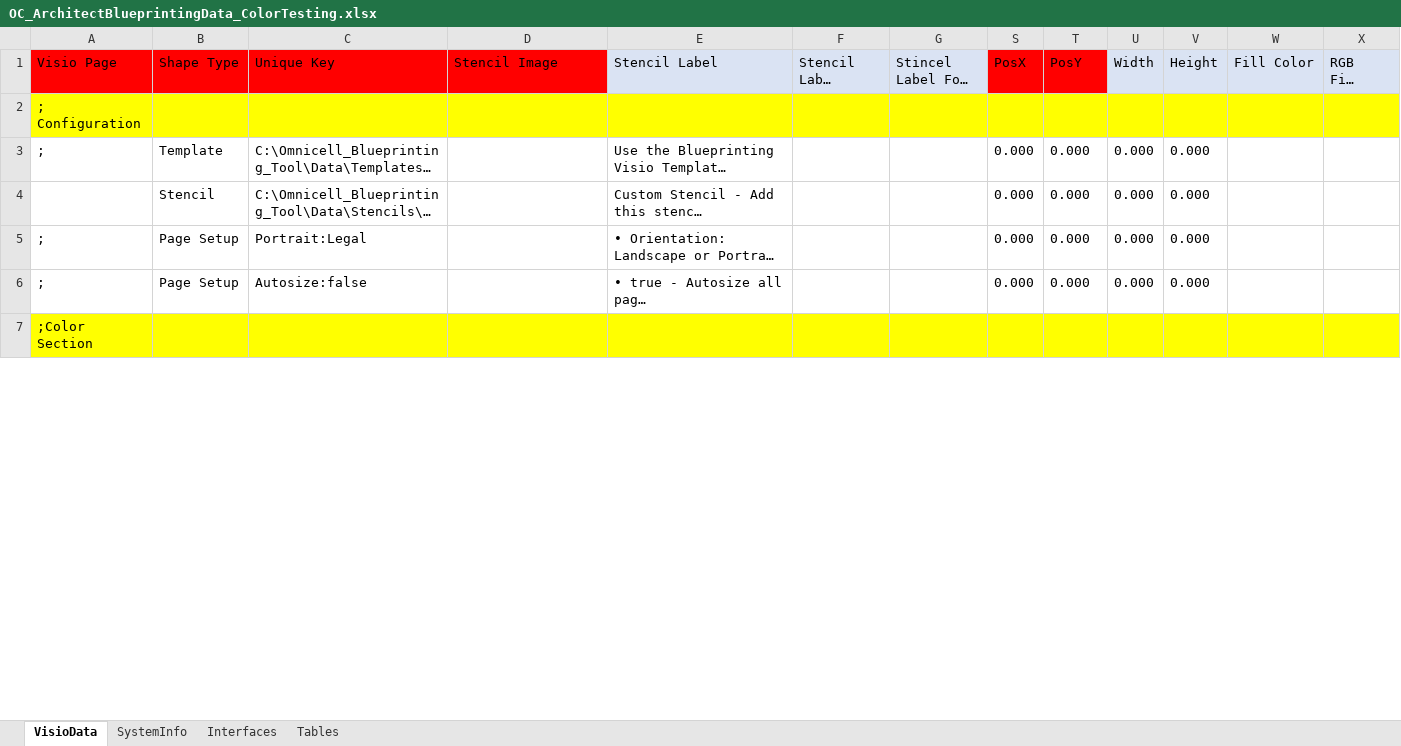
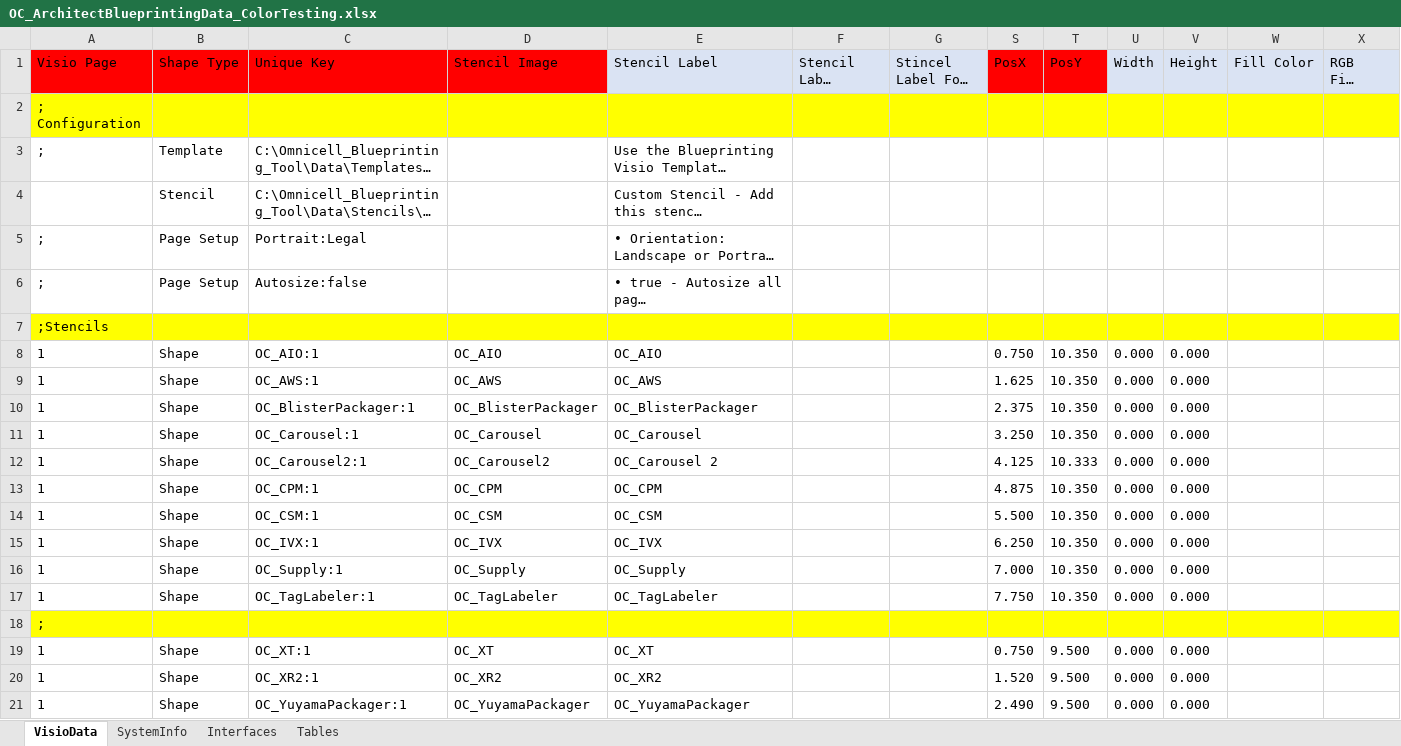
Before and after one commit to dougvida/VisioDiagramCreator, an Excel workbook: Data/ScriptData/OC_ArchitectBlueprintingData_ColorTesting.xlsx, sheet VisioData, drawn as a sheet; only a part is shown; the shorter side is filled out with more unchanged rows; long unchanged cells end in …; values as stored, in another font and other column widths than the file's, no borders; rows hold the shown columns only; the diff covers the shown part only; the diff names each change by its address in the sheet, - before the commit and + after, or states it on an @@ line.

Commit message:
Fixed the OC_DashOutline color issue.  this is a transparent type stencil.  Only the LineColor will be colored no fill. updated the user guide updated the Excel templates Updated the Visio Stencil (all stencils are Top-Left position)

```diff
--- a/Data/ScriptData/OC_ArchitectBlueprintingData_ColorTesting.xlsx (sheet VisioData)
+++ b/Data/ScriptData/OC_ArchitectBlueprintingData_ColorTesting.xlsx (sheet VisioData)
-S3:S6 (PosX): 0.000
+S3:S6 (PosX): (empty)
-T3:T6 (PosY): 0.000
+T3:T6 (PosY): (empty)
-U3:U6 (Width): 0.000
+U3:U6 (Width): (empty)
-V3:V6 (Height): 0.000
+V3:V6 (Height): (empty)
+row 7: ;Stencils
+row 8: 1 | Shape | OC_AIO:1 | OC_AIO | OC_AIO |  |  | 0.750 | 10.350 | 0.000 | 0.000
+row 9: 1 | Shape | OC_AWS:1 | OC_AWS | OC_AWS |  |  | 1.625 | 10.350 | 0.000 | 0.000
+row 10: 1 | Shape | OC_BlisterPackager:1 | OC_BlisterPackager | OC_BlisterPackager |  |  | 2.375 | 10.350 | 0.000 | 0.000
+row 11: 1 | Shape | OC_Carousel:1 | OC_Carousel | OC_Carousel |  |  | 3.250 | 10.350 | 0.000 | 0.000
+row 12: 1 | Shape | OC_Carousel2:1 | OC_Carousel2 | OC_Carousel 2 |  |  | 4.125 | 10.333 | 0.000 | 0.000
+row 13: 1 | Shape | OC_CPM:1 | OC_CPM | OC_CPM |  |  | 4.875 | 10.350 | 0.000 | 0.000
+row 14: 1 | Shape | OC_CSM:1 | OC_CSM | OC_CSM |  |  | 5.500 | 10.350 | 0.000 | 0.000
+row 15: 1 | Shape | OC_IVX:1 | OC_IVX | OC_IVX |  |  | 6.250 | 10.350 | 0.000 | 0.000
+row 16: 1 | Shape | OC_Supply:1 | OC_Supply | OC_Supply |  |  | 7.000 | 10.350 | 0.000 | 0.000
+row 17: 1 | Shape | OC_TagLabeler:1 | OC_TagLabeler | OC_TagLabeler |  |  | 7.750 | 10.350 | 0.000 | 0.000
+row 18: ;
+row 19: 1 | Shape | OC_XT:1 | OC_XT | OC_XT |  |  | 0.750 | 9.500 | 0.000 | 0.000
+row 20: 1 | Shape | OC_XR2:1 | OC_XR2 | OC_XR2 |  |  | 1.520 | 9.500 | 0.000 | 0.000
+row 21: 1 | Shape | OC_YuyamaPackager:1 | OC_YuyamaPackager | OC_YuyamaPackager |  |  | 2.490 | 9.500 | 0.000 | 0.000
```
Also changed, not shown: 49 added rows, 59 edited cells and cell formats elsewhere in this sheet, sheet Tables, Data/ScriptData/OC_ArchitectBlueprintingData_ColorTesting.xlsm, Data/ScriptData/OC_ArchitectBlueprintingData_Template.xlsm, 6 other files.
